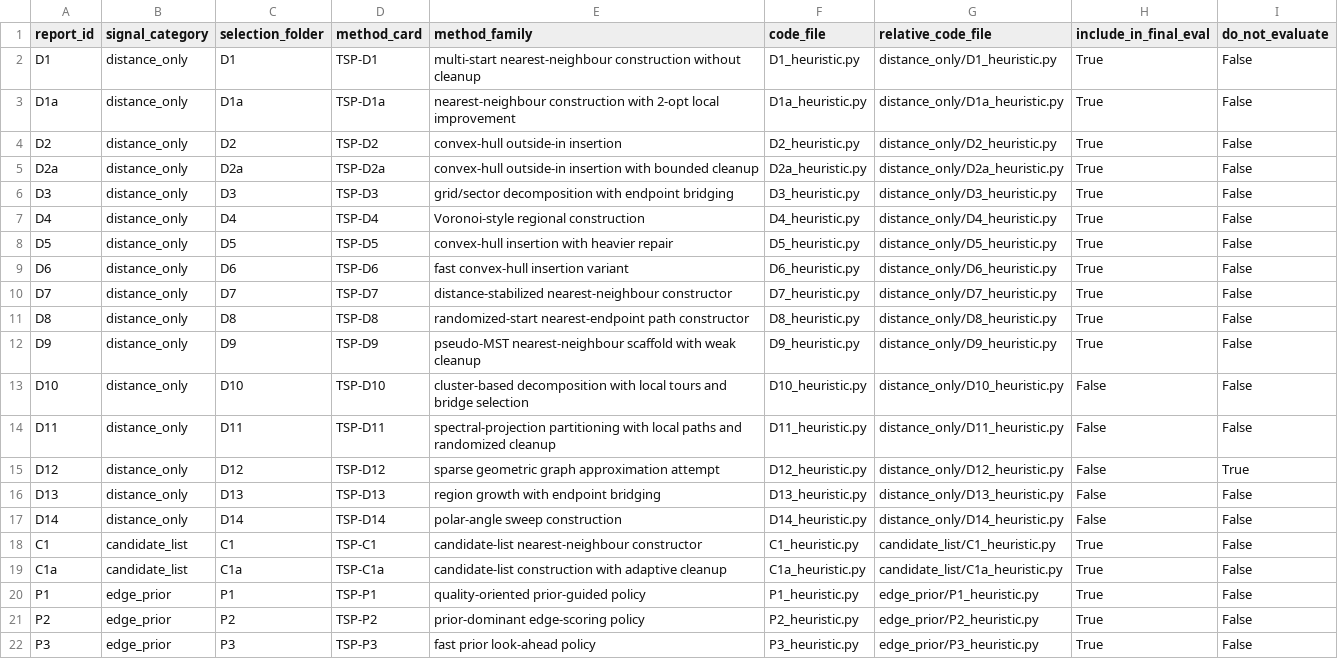
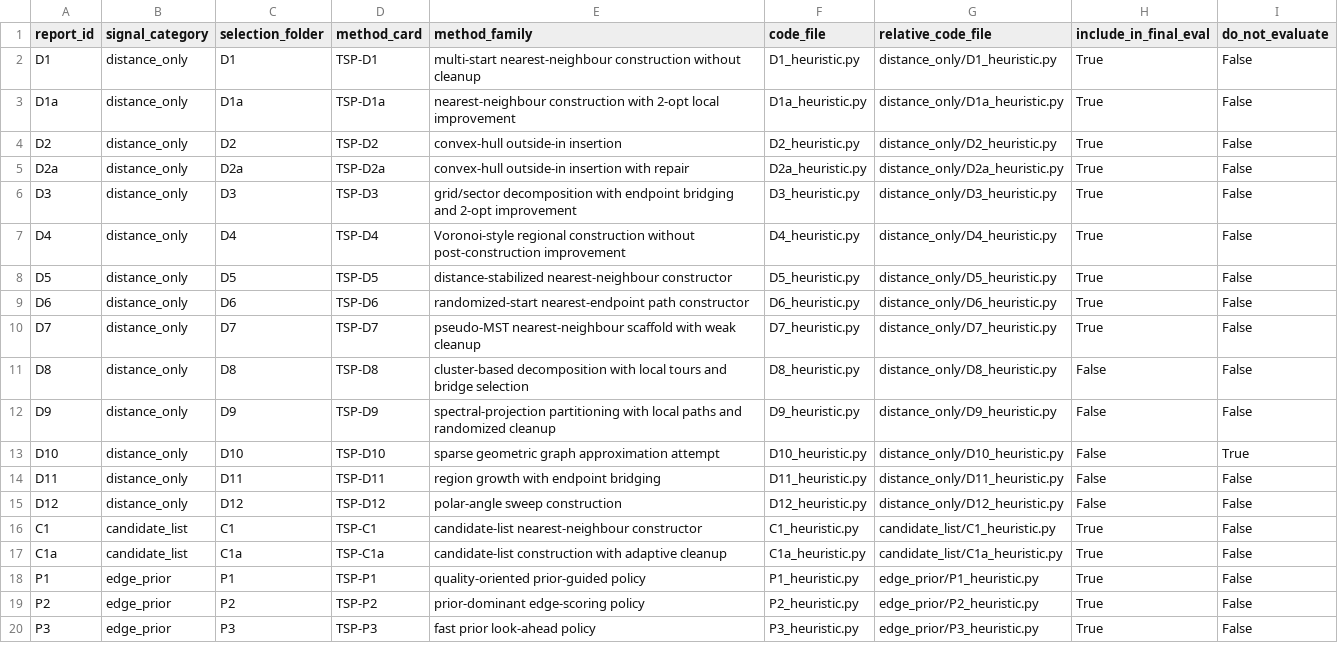
Before and after one commit to TM-HESSO-202526/llm-tsp-heuristics, a CSV file: experiments/selected_tsp_heuristics_final_by_signal/INDEX_selected_tsp_heuristics.csv, drawn as a sheet.

```diff
--- a/experiments/selected_tsp_heuristics_final_by_signal/INDEX_selected_tsp_heuristics.csv
+++ b/experiments/selected_tsp_heuristics_final_by_signal/INDEX_selected_tsp_heuristics.csv
@@ -4,15 +4,13 @@ D1a,distance_only,D1a,TSP-D1a,nearest-neighbour construction with 2-opt local im
 D2,distance_only,D2,TSP-D2,convex-hull outside-in insertion,D2_heuristic.py,distance_only/D2_heuristic.py,True,False
-D2a,distance_only,D2a,TSP-D2a,convex-hull outside-in insertion with bounded cleanup,D2a_heuristic.py,distance_only/D2a_heuristic.py,True,False
-D3,distance_only,D3,TSP-D3,grid/sector decomposition with endpoint bridging,D3_heuristic.py,distance_only/D3_heuristic.py,True,False
-D4,distance_only,D4,TSP-D4,Voronoi-style regional construction,D4_heuristic.py,distance_only/D4_heuristic.py,True,False
-D5,distance_only,D5,TSP-D5,convex-hull insertion with heavier repair,D5_heuristic.py,distance_only/D5_heuristic.py,True,False
-D6,distance_only,D6,TSP-D6,fast convex-hull insertion variant,D6_heuristic.py,distance_only/D6_heuristic.py,True,False
-D7,distance_only,D7,TSP-D7,distance-stabilized nearest-neighbour constructor,D7_heuristic.py,distance_only/D7_heuristic.py,True,False
-D8,distance_only,D8,TSP-D8,randomized-start nearest-endpoint path constructor,D8_heuristic.py,distance_only/D8_heuristic.py,True,False
-D9,distance_only,D9,TSP-D9,pseudo-MST nearest-neighbour scaffold with weak cleanup,D9_heuristic.py,distance_only/D9_heuristic.py,True,False
-D10,distance_only,D10,TSP-D10,cluster-based decomposition with local tours and bridge selection,D10_heuristic.py,distance_only/D10_heuristic.py,False,False
-D11,distance_only,D11,TSP-D11,spectral-projection partitioning with local paths and randomized cleanup,D11_heuristic.py,distance_only/D11_heuristic.py,False,False
-D12,distance_only,D12,TSP-D12,sparse geometric graph approximation attempt,D12_heuristic.py,distance_only/D12_heuristic.py,False,True
-D13,distance_only,D13,TSP-D13,region growth with endpoint bridging,D13_heuristic.py,distance_only/D13_heuristic.py,False,False
-D14,distance_only,D14,TSP-D14,polar-angle sweep construction,D14_heuristic.py,distance_only/D14_heuristic.py,False,False
+D2a,distance_only,D2a,TSP-D2a,convex-hull outside-in insertion with repair,D2a_heuristic.py,distance_only/D2a_heuristic.py,True,False
+D3,distance_only,D3,TSP-D3,grid/sector decomposition with endpoint bridging and 2-opt improvement,D3_heuristic.py,distance_only/D3_heuristic.py,True,False
+D4,distance_only,D4,TSP-D4,Voronoi-style regional construction without post-construction improvement,D4_heuristic.py,distance_only/D4_heuristic.py,True,False
+D5,distance_only,D5,TSP-D5,distance-stabilized nearest-neighbour constructor,D5_heuristic.py,distance_only/D5_heuristic.py,True,False
+D6,distance_only,D6,TSP-D6,randomized-start nearest-endpoint path constructor,D6_heuristic.py,distance_only/D6_heuristic.py,True,False
+D7,distance_only,D7,TSP-D7,pseudo-MST nearest-neighbour scaffold with weak cleanup,D7_heuristic.py,distance_only/D7_heuristic.py,True,False
+D8,distance_only,D8,TSP-D8,cluster-based decomposition with local tours and bridge selection,D8_heuristic.py,distance_only/D8_heuristic.py,False,False
+D9,distance_only,D9,TSP-D9,spectral-projection partitioning with local paths and randomized cleanup,D9_heuristic.py,distance_only/D9_heuristic.py,False,False
+D10,distance_only,D10,TSP-D10,sparse geometric graph approximation attempt,D10_heuristic.py,distance_only/D10_heuristic.py,False,True
+D11,distance_only,D11,TSP-D11,region growth with endpoint bridging,D11_heuristic.py,distance_only/D11_heuristic.py,False,False
+D12,distance_only,D12,TSP-D12,polar-angle sweep construction,D12_heuristic.py,distance_only/D12_heuristic.py,False,False
 C1,candidate_list,C1,TSP-C1,candidate-list nearest-neighbour constructor,C1_heuristic.py,candidate_list/C1_heuristic.py,True,False
```
Also changed, not shown: 11 other files.
